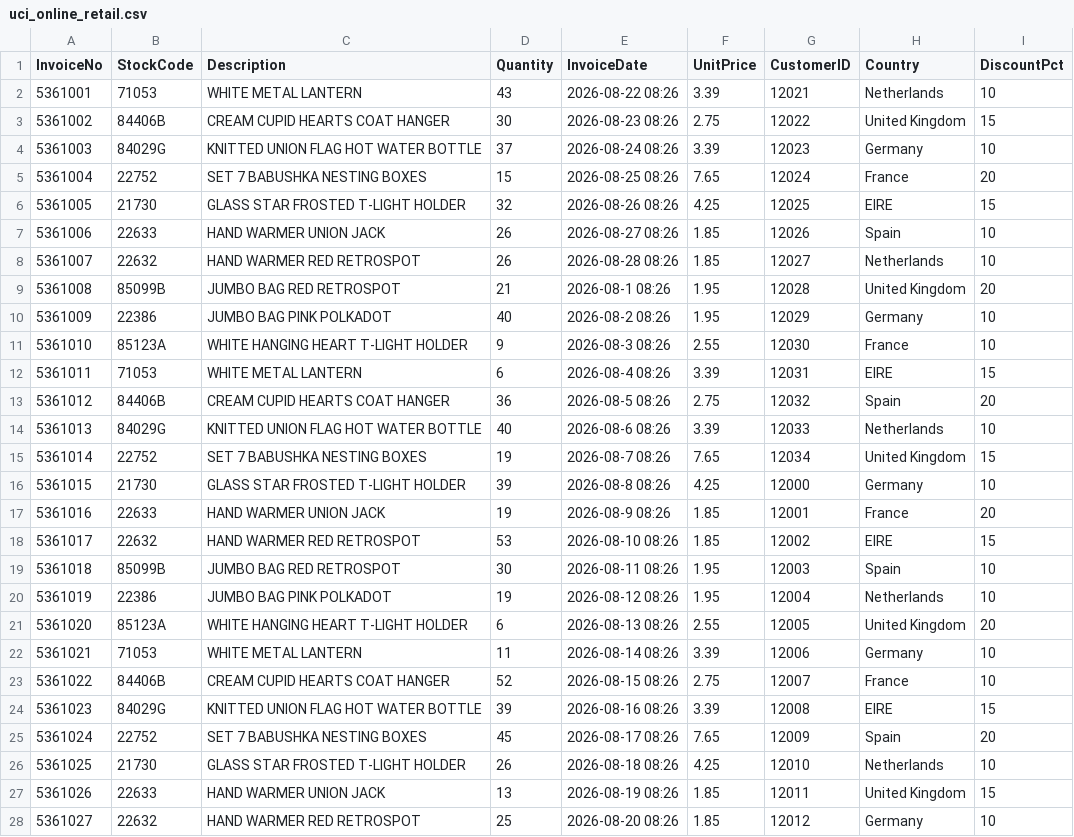
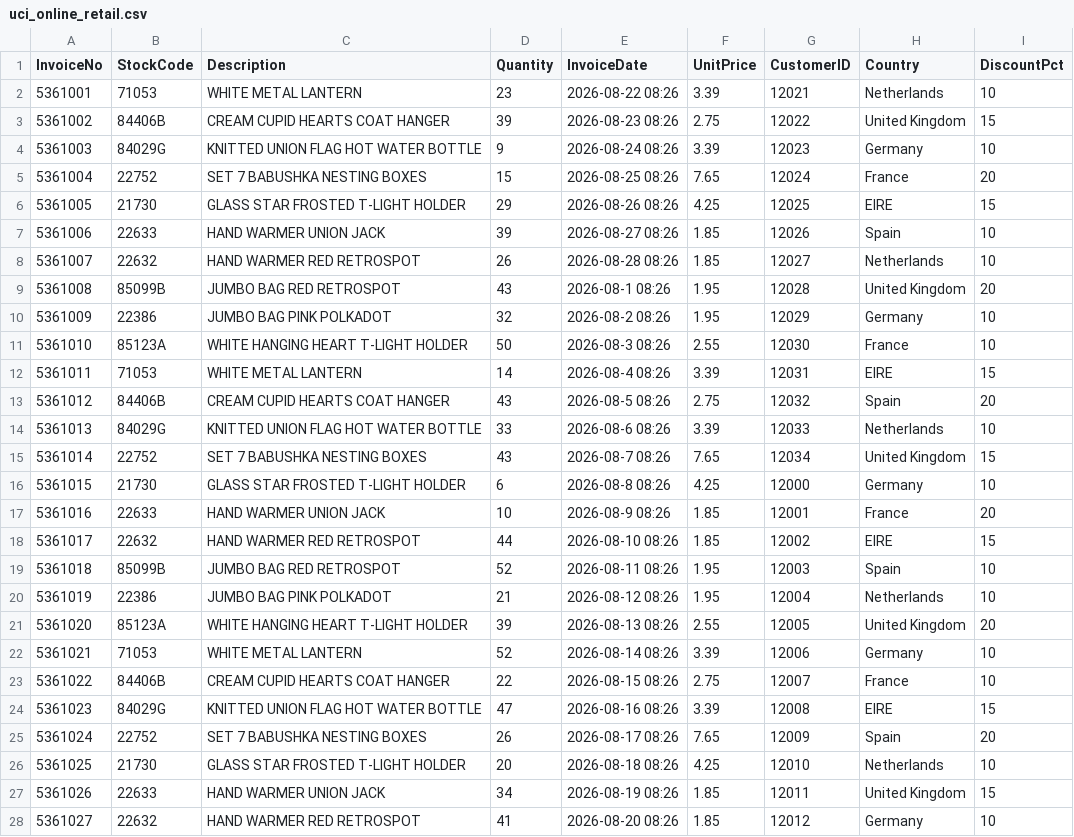
Before and after one commit to Sravanthi-Malothu/Ecommerce-hack, a CSV file: backend/src/data/raw/uci_online_retail.csv, drawn as a sheet; only a part is shown; the diff covers the shown part only.

```diff
--- a/backend/src/data/raw/uci_online_retail.csv
+++ b/backend/src/data/raw/uci_online_retail.csv
@@ -1,28 +1,28 @@
 InvoiceNo,StockCode,Description,Quantity,InvoiceDate,UnitPrice,CustomerID,Country,DiscountPct
-5361001,71053,"WHITE METAL LANTERN",43,2026-08-22 08:26,3.39,12021,Netherlands,10
-5361002,84406B,"CREAM CUPID HEARTS COAT HANGER",30,2026-08-23 08:26,2.75,12022,United Kingdom,15
-5361003,84029G,"KNITTED UNION FLAG HOT WATER BOTTLE",37,2026-08-24 08:26,3.39,12023,Germany,10
+5361001,71053,"WHITE METAL LANTERN",23,2026-08-22 08:26,3.39,12021,Netherlands,10
+5361002,84406B,"CREAM CUPID HEARTS COAT HANGER",39,2026-08-23 08:26,2.75,12022,United Kingdom,15
+5361003,84029G,"KNITTED UNION FLAG HOT WATER BOTTLE",9,2026-08-24 08:26,3.39,12023,Germany,10
 5361004,22752,"SET 7 BABUSHKA NESTING BOXES",15,2026-08-25 08:26,7.65,12024,France,20
-5361005,21730,"GLASS STAR FROSTED T-LIGHT HOLDER",32,2026-08-26 08:26,4.25,12025,EIRE,15
-5361006,22633,"HAND WARMER UNION JACK",26,2026-08-27 08:26,1.85,12026,Spain,10
+5361005,21730,"GLASS STAR FROSTED T-LIGHT HOLDER",29,2026-08-26 08:26,4.25,12025,EIRE,15
+5361006,22633,"HAND WARMER UNION JACK",39,2026-08-27 08:26,1.85,12026,Spain,10
 5361007,22632,"HAND WARMER RED RETROSPOT",26,2026-08-28 08:26,1.85,12027,Netherlands,10
-5361008,85099B,"JUMBO BAG RED RETROSPOT",21,2026-08-1 08:26,1.95,12028,United Kingdom,20
-5361009,22386,"JUMBO BAG PINK POLKADOT",40,2026-08-2 08:26,1.95,12029,Germany,10
-5361010,85123A,"WHITE HANGING HEART T-LIGHT HOLDER",9,2026-08-3 08:26,2.55,12030,France,10
-5361011,71053,"WHITE METAL LANTERN",6,2026-08-4 08:26,3.39,12031,EIRE,15
-5361012,84406B,"CREAM CUPID HEARTS COAT HANGER",36,2026-08-5 08:26,2.75,12032,Spain,20
-5361013,84029G,"KNITTED UNION FLAG HOT WATER BOTTLE",40,2026-08-6 08:26,3.39,12033,Netherlands,10
-5361014,22752,"SET 7 BABUSHKA NESTING BOXES",19,2026-08-7 08:26,7.65,12034,United Kingdom,15
-5361015,21730,"GLASS STAR FROSTED T-LIGHT HOLDER",39,2026-08-8 08:26,4.25,12000,Germany,10
-5361016,22633,"HAND WARMER UNION JACK",19,2026-08-9 08:26,1.85,12001,France,20
-5361017,22632,"HAND WARMER RED RETROSPOT",53,2026-08-10 08:26,1.85,12002,EIRE,15
-5361018,85099B,"JUMBO BAG RED RETROSPOT",30,2026-08-11 08:26,1.95,12003,Spain,10
-5361019,22386,"JUMBO BAG PINK POLKADOT",19,2026-08-12 08:26,1.95,12004,Netherlands,10
-5361020,85123A,"WHITE HANGING HEART T-LIGHT HOLDER",6,2026-08-13 08:26,2.55,12005,United Kingdom,20
-5361021,71053,"WHITE METAL LANTERN",11,2026-08-14 08:26,3.39,12006,Germany,10
-5361022,84406B,"CREAM CUPID HEARTS COAT HANGER",52,2026-08-15 08:26,2.75,12007,France,10
-5361023,84029G,"KNITTED UNION FLAG HOT WATER BOTTLE",39,2026-08-16 08:26,3.39,12008,EIRE,15
-5361024,22752,"SET 7 BABUSHKA NESTING BOXES",45,2026-08-17 08:26,7.65,12009,Spain,20
-5361025,21730,"GLASS STAR FROSTED T-LIGHT HOLDER",26,2026-08-18 08:26,4.25,12010,Netherlands,10
-5361026,22633,"HAND WARMER UNION JACK",13,2026-08-19 08:26,1.85,12011,United Kingdom,15
-5361027,22632,"HAND WARMER RED RETROSPOT",25,2026-08-20 08:26,1.85,12012,Germany,10
+5361008,85099B,"JUMBO BAG RED RETROSPOT",43,2026-08-1 08:26,1.95,12028,United Kingdom,20
+5361009,22386,"JUMBO BAG PINK POLKADOT",32,2026-08-2 08:26,1.95,12029,Germany,10
+5361010,85123A,"WHITE HANGING HEART T-LIGHT HOLDER",50,2026-08-3 08:26,2.55,12030,France,10
+5361011,71053,"WHITE METAL LANTERN",14,2026-08-4 08:26,3.39,12031,EIRE,15
+5361012,84406B,"CREAM CUPID HEARTS COAT HANGER",43,2026-08-5 08:26,2.75,12032,Spain,20
+5361013,84029G,"KNITTED UNION FLAG HOT WATER BOTTLE",33,2026-08-6 08:26,3.39,12033,Netherlands,10
+5361014,22752,"SET 7 BABUSHKA NESTING BOXES",43,2026-08-7 08:26,7.65,12034,United Kingdom,15
+5361015,21730,"GLASS STAR FROSTED T-LIGHT HOLDER",6,2026-08-8 08:26,4.25,12000,Germany,10
+5361016,22633,"HAND WARMER UNION JACK",10,2026-08-9 08:26,1.85,12001,France,20
+5361017,22632,"HAND WARMER RED RETROSPOT",44,2026-08-10 08:26,1.85,12002,EIRE,15
+5361018,85099B,"JUMBO BAG RED RETROSPOT",52,2026-08-11 08:26,1.95,12003,Spain,10
+5361019,22386,"JUMBO BAG PINK POLKADOT",21,2026-08-12 08:26,1.95,12004,Netherlands,10
+5361020,85123A,"WHITE HANGING HEART T-LIGHT HOLDER",39,2026-08-13 08:26,2.55,12005,United Kingdom,20
+5361021,71053,"WHITE METAL LANTERN",52,2026-08-14 08:26,3.39,12006,Germany,10
+5361022,84406B,"CREAM CUPID HEARTS COAT HANGER",22,2026-08-15 08:26,2.75,12007,France,10
+5361023,84029G,"KNITTED UNION FLAG HOT WATER BOTTLE",47,2026-08-16 08:26,3.39,12008,EIRE,15
+5361024,22752,"SET 7 BABUSHKA NESTING BOXES",26,2026-08-17 08:26,7.65,12009,Spain,20
+5361025,21730,"GLASS STAR FROSTED T-LIGHT HOLDER",20,2026-08-18 08:26,4.25,12010,Netherlands,10
+5361026,22633,"HAND WARMER UNION JACK",34,2026-08-19 08:26,1.85,12011,United Kingdom,15
+5361027,22632,"HAND WARMER RED RETROSPOT",41,2026-08-20 08:26,1.85,12012,Germany,10
```
Also changed, not shown: 90 edited cells elsewhere in this file, backend/src/data/raw/dunnhumby_complete_journey.csv, backend/src/data/raw/rossmann_store_sales.csv, 7 other files.
